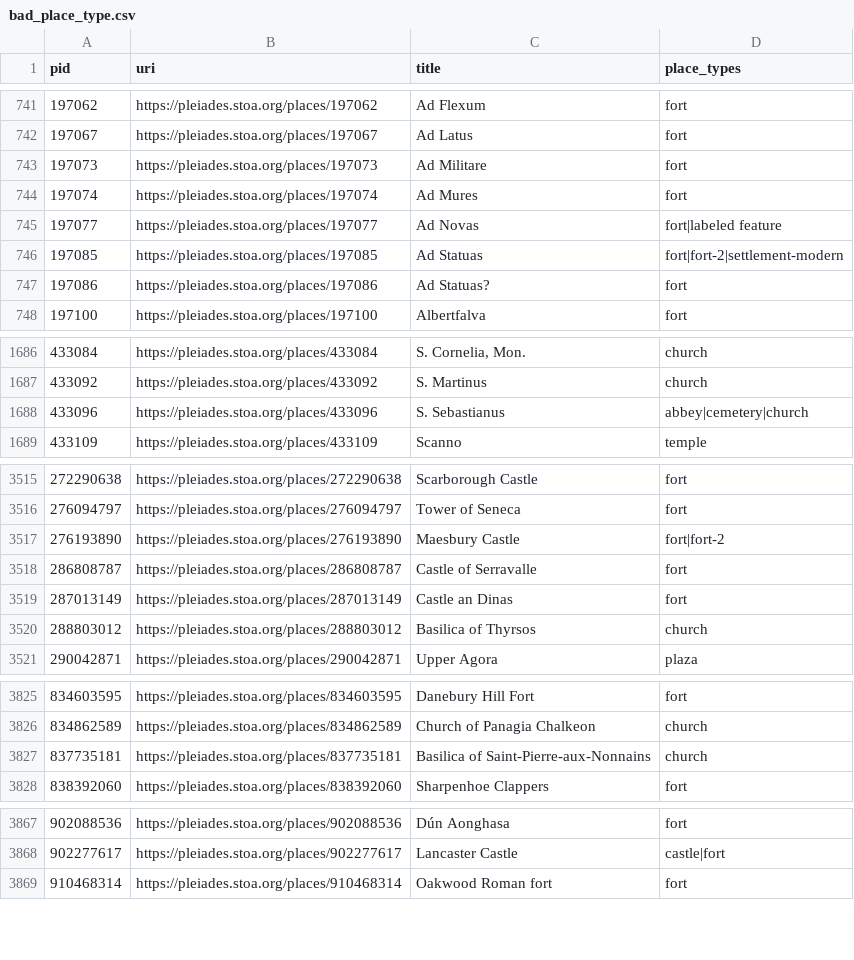
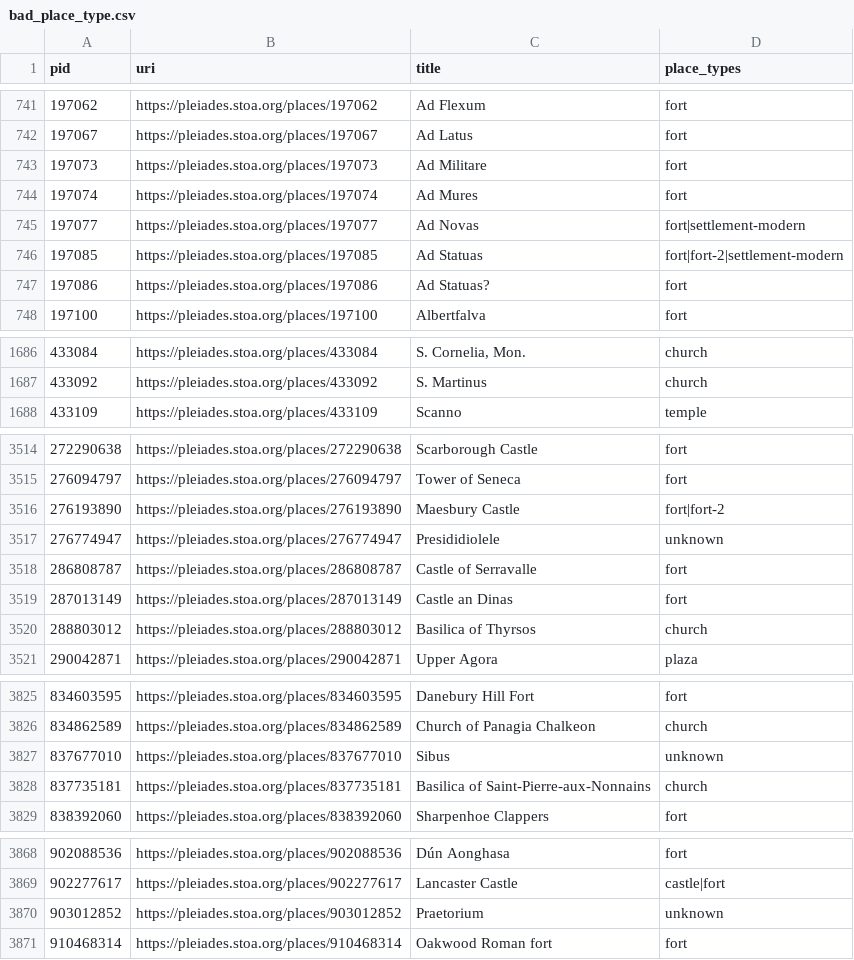
Before and after one commit to isawnyu/pleiades.datasets, a CSV file: data/data_quality/bad_place_type.csv, drawn as a sheet; only a part is shown, gaps mark what is left out; the diff covers the shown part only.

```diff
--- a/data/data_quality/bad_place_type.csv
+++ b/data/data_quality/bad_place_type.csv
@@ -744,3 +744,3 @@ pid,uri,title,place_types
 197074,https://pleiades.stoa.org/places/197074,Ad Mures,fort
-197077,https://pleiades.stoa.org/places/197077,Ad Novas,fort|labeled feature
+197077,https://pleiades.stoa.org/places/197077,Ad Novas,fort|settlement-modern
 197085,https://pleiades.stoa.org/places/197085,Ad Statuas,fort|fort-2|settlement-modern
@@ -1687,3 +1687,2 @@ pid,uri,title,place_types
 433092,https://pleiades.stoa.org/places/433092,S. Martinus,church
-433096,https://pleiades.stoa.org/places/433096,S. Sebastianus,abbey|cemetery|church
 433109,https://pleiades.stoa.org/places/433109,Scanno,temple
@@ -3517,2 +3516,3 @@ pid,uri,title,place_types
 276193890,https://pleiades.stoa.org/places/276193890,Maesbury Castle,fort|fort-2
+276774947,https://pleiades.stoa.org/places/276774947,Presididiolele,unknown
 286808787,https://pleiades.stoa.org/places/286808787,Castle of Serravalle,fort
@@ -3826,2 +3826,3 @@ pid,uri,title,place_types
 834862589,https://pleiades.stoa.org/places/834862589,Church of Panagia Chalkeon,church
+837677010,https://pleiades.stoa.org/places/837677010,Sibus,unknown
 837735181,https://pleiades.stoa.org/places/837735181,Basilica of Saint-Pierre-aux-Nonnains,church
@@ -3868,2 +3869,3 @@ pid,uri,title,place_types
 902277617,https://pleiades.stoa.org/places/902277617,Lancaster Castle,castle|fort
+903012852,https://pleiades.stoa.org/places/903012852,Praetorium,unknown
 910468314,https://pleiades.stoa.org/places/910468314,Oakwood Roman fort,fort
```
Also changed, not shown: 1 edited cell elsewhere in this file, data/data_quality/bad_osm_way.csv, data/data_quality/poor_accuracy.csv, 5 other files.
